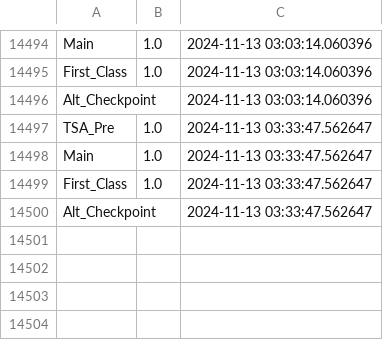
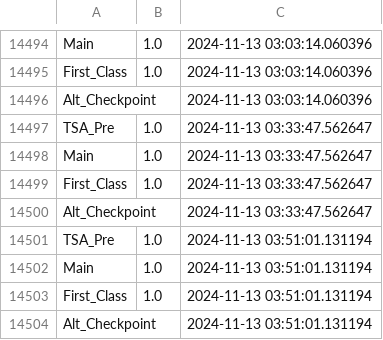
Before and after one commit to vasdumrong765/PIT_waittime_analysis, a CSV file: PIT_security_wait_time.csv, drawn as a sheet; only a part is shown, gaps mark what is left out.

```diff
--- a/PIT_security_wait_time.csv
+++ b/PIT_security_wait_time.csv
@@ -14500 +14500,5 @@ First_Class,1.0,2024-11-13 03:33:47.562647
 Alt_Checkpoint,,2024-11-13 03:33:47.562647
+TSA_Pre,1.0,2024-11-13 03:51:01.131194
+Main,1.0,2024-11-13 03:51:01.131194
+First_Class,1.0,2024-11-13 03:51:01.131194
+Alt_Checkpoint,,2024-11-13 03:51:01.131194
```
Also changed, not shown: 1 other file.
